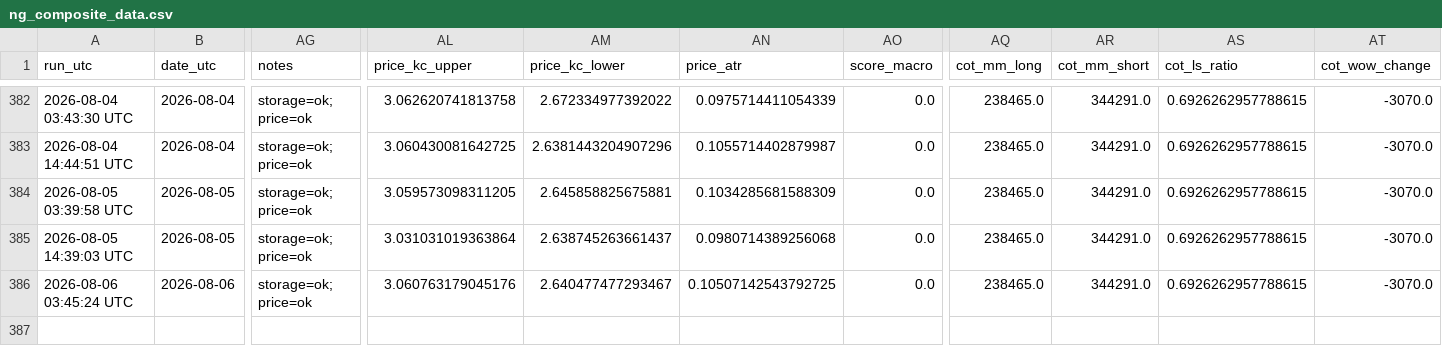
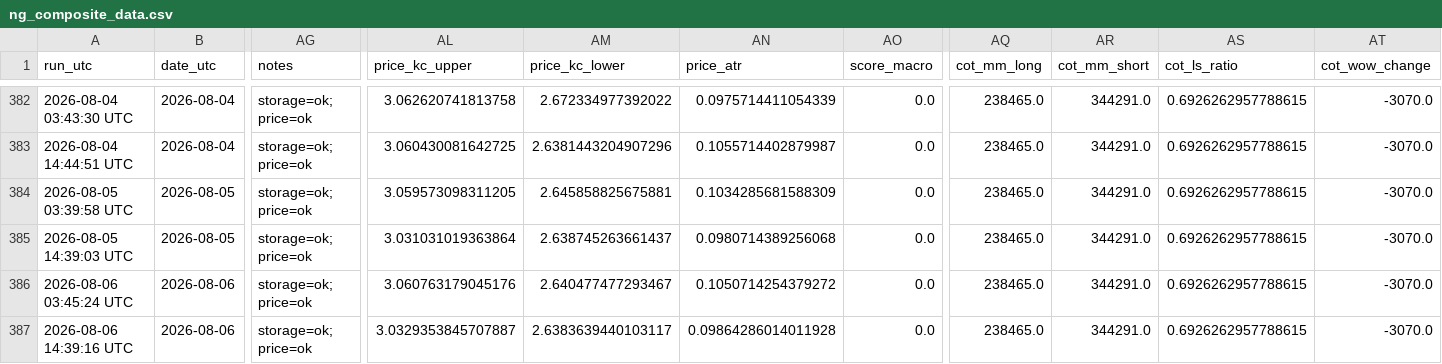
Before and after one commit to williehsu-design/ng-hdd, a CSV file: ng_composite_data.csv, drawn as a sheet; only a part is shown, gaps mark what is left out; rows hold the shown columns only; the diff names each change by its address in the sheet, - before the commit and + after, or states it on an @@ line.

```diff
--- a/ng_composite_data.csv
+++ b/ng_composite_data.csv
-AN386 (price_atr): 0.10507142543792725
+AN386 (price_atr): 0.1050714254379272
+row 387: 2026-08-06 14:39:16 UTC | 2026-08-06 | storage=ok; price=ok | 3.0329353845707887 | 2.6383639440103117 | 0.09864286014011928 | 0.0 | 238465.0 | 344291.0 | 0.6926262957788615 | -3070.0
```
Also changed, not shown: 1 other file.
